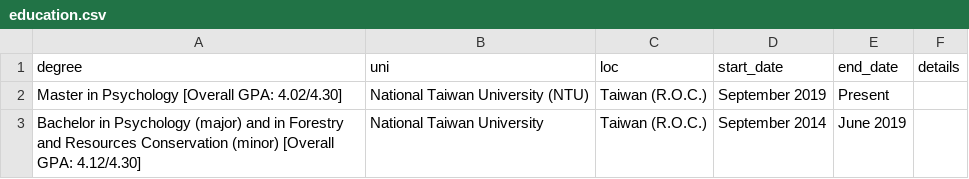
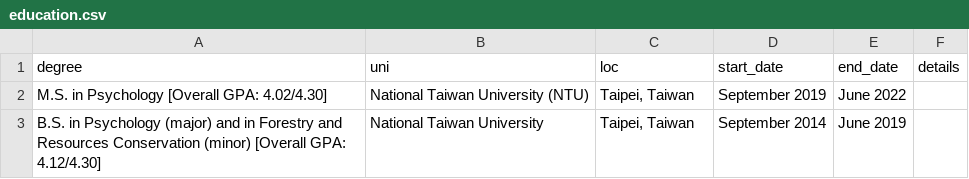
Before and after one commit to xup6y3ul6/CV, a CSV file: data/education.csv, drawn as a sheet.

```diff
--- a/data/education.csv
+++ b/data/education.csv
@@ -1,3 +1,3 @@
 degree, uni, loc, start_date, end_date, details
-Master in Psychology [Overall GPA: 4.02/4.30], National Taiwan University (NTU), Taiwan (R.O.C.), September 2019, Present,
-Bachelor in Psychology (major) and in Forestry and Resources Conservation (minor) [Overall GPA: 4.12/4.30], National Taiwan University, Taiwan (R.O.C.), September 2014, June 2019,
+M.S. in Psychology [Overall GPA: 4.02/4.30], National Taiwan University (NTU),"Taipei, Taiwan", September 2019, June 2022,
+B.S. in Psychology (major) and in Forestry and Resources Conservation (minor) [Overall GPA: 4.12/4.30], National Taiwan University,"Taipei, Taiwan", September 2014, June 2019,
```
Also changed, not shown: data/awards.csv, data/courses.csv, 25 other files.
